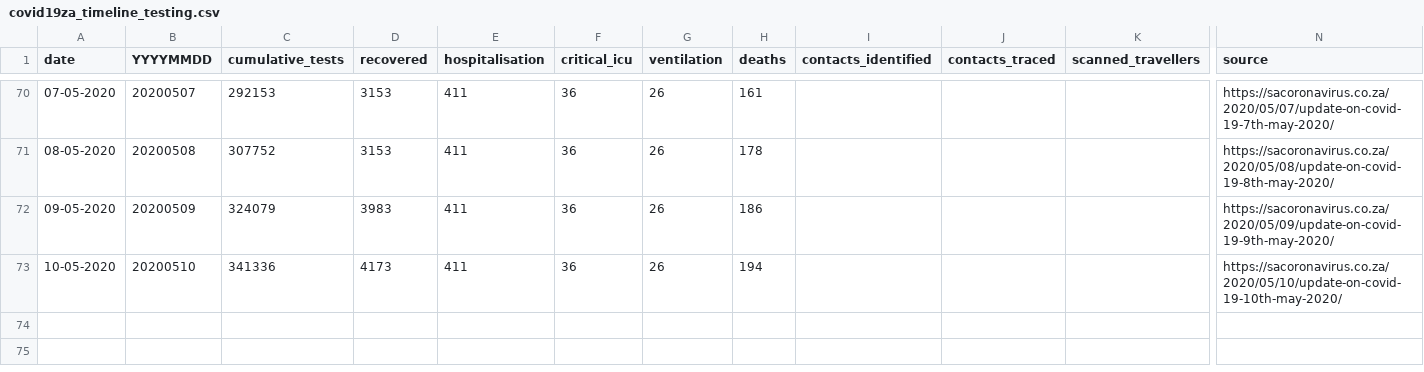
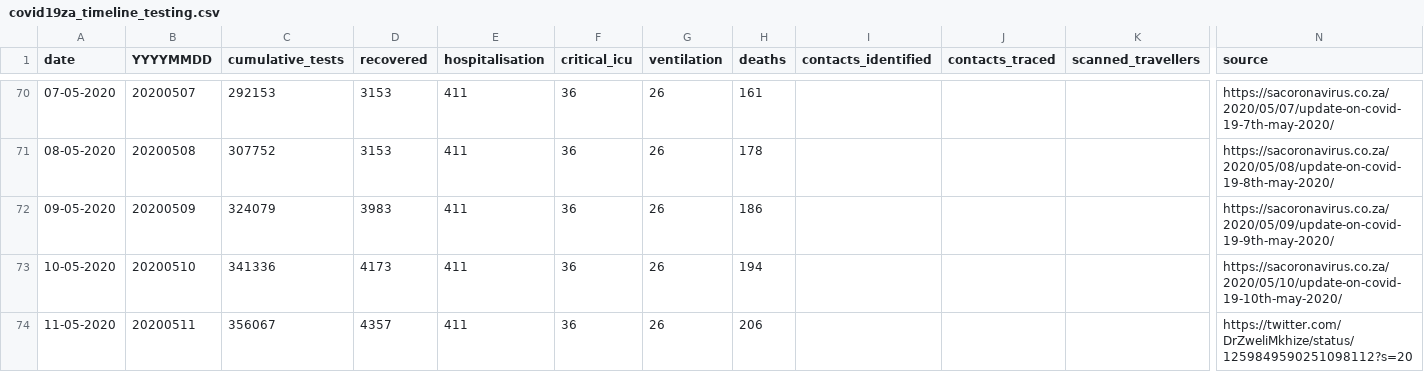
Before and after one commit to dsfsi/covid19za, a CSV file: data/covid19za_timeline_testing.csv, drawn as a sheet; only a part is shown, gaps mark what is left out; rows hold the shown columns only; the diff names each change by its address in the sheet, - before the commit and + after, or states it on an @@ line.

Commit message:
Update covid19za_timeline_testing.csv

```diff
--- a/data/covid19za_timeline_testing.csv
+++ b/data/covid19za_timeline_testing.csv
+row 74: 11-05-2020 | 20200511 | 356067 | 4357 | 411 | 36 | 26 | 206 |  |  |  | https://twitter.com/DrZweliMkhize/status/1259849590251098112?s=20
```
